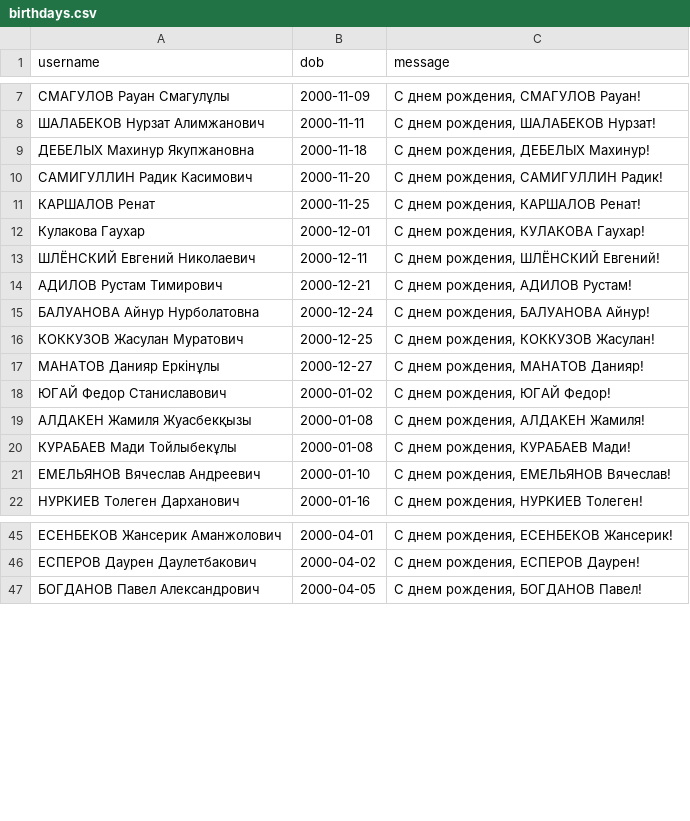
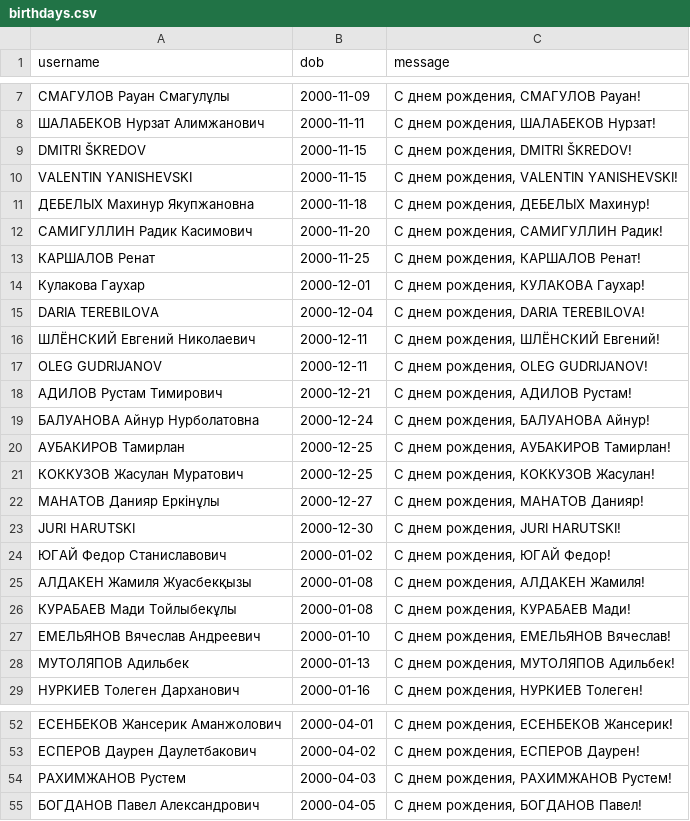
Before and after one commit to Kokkuzov/slack-birthday-BOT, a CSV file: data/birthdays.csv, drawn as a sheet; only a part is shown, gaps mark what is left out; the diff covers the shown part only; the diff names each change by its address in the sheet, - before the commit and + after, or states it on an @@ line.

Commit message:
Update birthdays.csv

```diff
--- a/data/birthdays.csv
+++ b/data/birthdays.csv
+row 9: DMITRI ŠKREDOV | 2000-11-15 | С днем рождения, DMITRI ŠKREDOV!
+row 10: VALENTIN YANISHEVSKI | 2000-11-15 | С днем рождения, VALENTIN YANISHEVSKI!
+row 15: DARIA TEREBILOVA | 2000-12-04 | С днем рождения, DARIA TEREBILOVA!
+row 17: OLEG GUDRIJANOV | 2000-12-11 | С днем рождения, OLEG GUDRIJANOV!
+row 20: АУБАКИРОВ Тамирлан | 2000-12-25 | С днем рождения, АУБАКИРОВ Тамирлан!
+row 23: JURI HARUTSKI | 2000-12-30 | С днем рождения, JURI HARUTSKI!
+row 28: МУТОЛЯПОВ Адильбек | 2000-01-13 | С днем рождения, МУТОЛЯПОВ Адильбек!
+row 54: РАХИМЖАНОВ Рустем | 2000-04-03 | С днем рождения, РАХИМЖАНОВ Рустем!
```
Also changed, not shown: 5 added rows and 1 edited cell elsewhere in this file.
